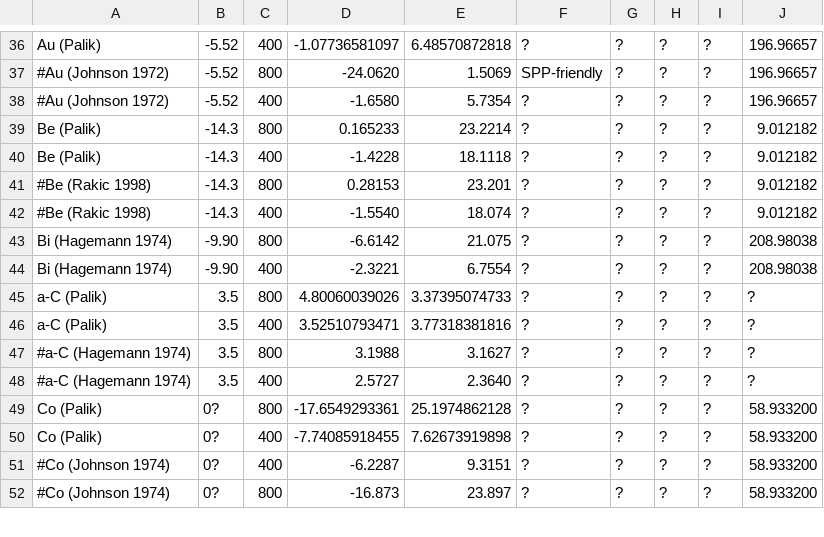
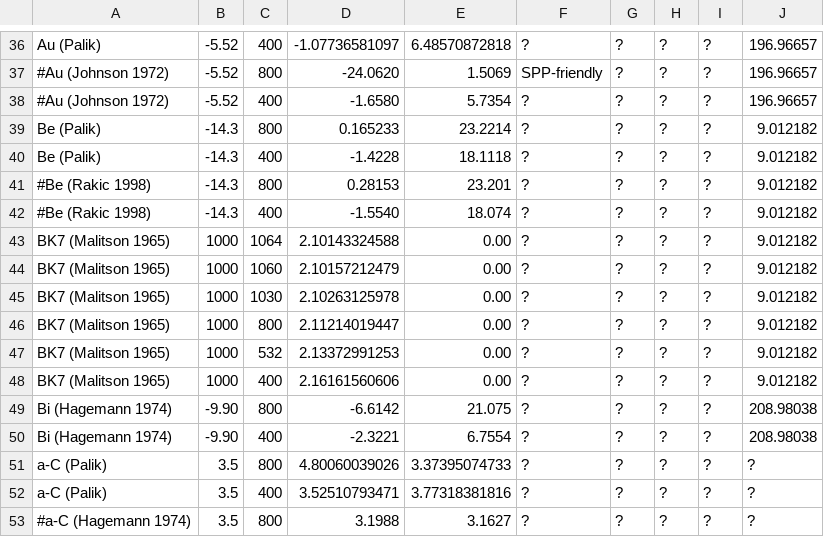
Before and after one commit to tjyderrien/spp-extended-theory, a CSV file: SimpleSPP/MaterialOpticalDatabaseForPlasmonics.csv, drawn as a sheet; only a part is shown, gaps mark what is left out; the shorter side is filled out with more unchanged rows.

Commit message:
Added BK7 to database. Updated figures for paper with Jorn.

```diff
--- a/SimpleSPP/MaterialOpticalDatabaseForPlasmonics.csv
+++ b/SimpleSPP/MaterialOpticalDatabaseForPlasmonics.csv
@@ -42,2 +42,8 @@ Be (Palik)	-14.3	400	-1.4228	18.1118	?	?	?	?	9.012182
 #Be (Rakic 1998)	-14.3	400	-1.5540	18.074	?	?	?	?	9.012182
+BK7 (Malitson 1965)	1000	1064	2.10143324588	0.00	?	?	?	?	9.012182
+BK7 (Malitson 1965)	1000	1060	2.10157212479	0.00	?	?	?	?	9.012182
+BK7 (Malitson 1965)	1000	1030	2.10263125978	0.00	?	?	?	?	9.012182
+BK7 (Malitson 1965)	1000	800	2.11214019447	0.00	?	?	?	?	9.012182
+BK7 (Malitson 1965)	1000	532	2.13372991253	0.00	?	?	?	?	9.012182
+BK7 (Malitson 1965)	1000	400	2.16161560606	0.00	?	?	?	?	9.012182
 Bi (Hagemann 1974)	-9.90	800	-6.6142	21.075	?	?	?	?	208.98038
```
Also changed, not shown: 8 other files.
